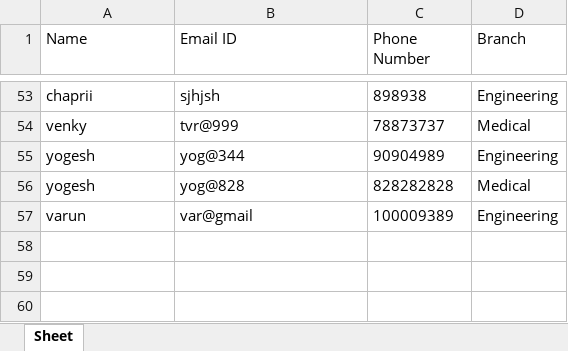
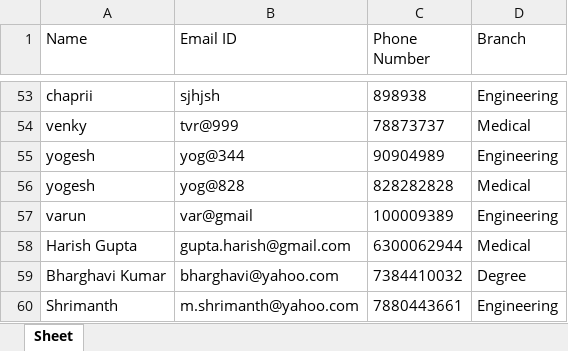
Before and after one commit to yogeshmanne/FileConverter, an Excel workbook: data.xlsx, sheet Sheet, drawn as a sheet; only a part is shown, gaps mark what is left out; values as stored, in another font and other column widths than the file's, no borders; the diff names each change by its address in the sheet, - before the commit and + after, or states it on an @@ line.

```diff
--- a/data.xlsx (sheet Sheet)
+++ b/data.xlsx (sheet Sheet)
+row 58: Harish Gupta | gupta.harish@gmail.com | 6300062944 | Medical
+row 59: Bharghavi Kumar | bharghavi@yahoo.com | 7384410032 | Degree
+row 60: Shrimanth | m.shrimanth@yahoo.com | 7880443661 | Engineering
```
Also changed, not shown: 6 other files.
